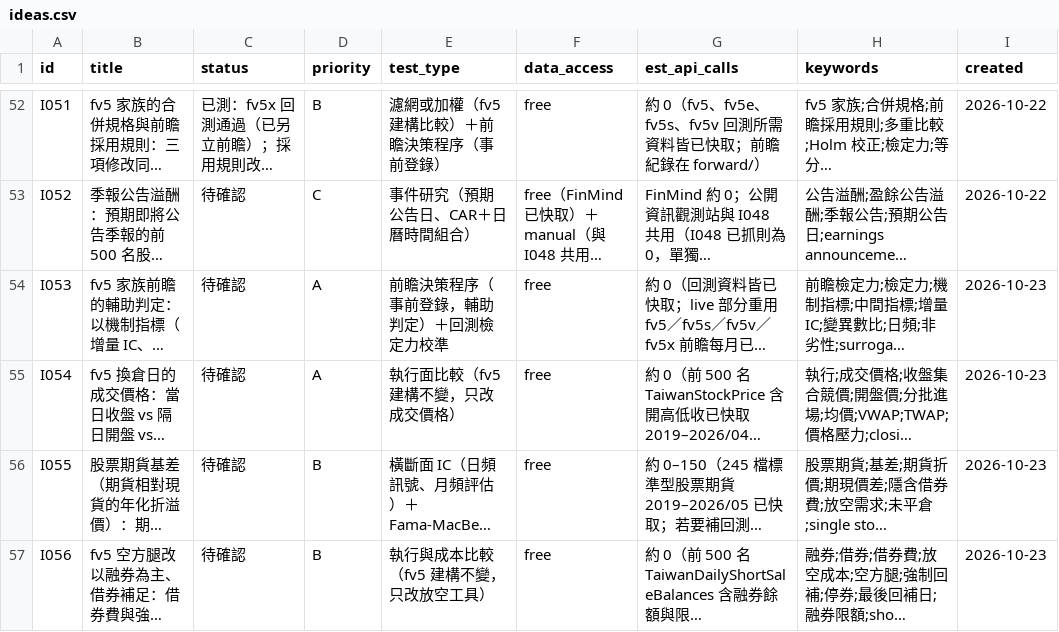
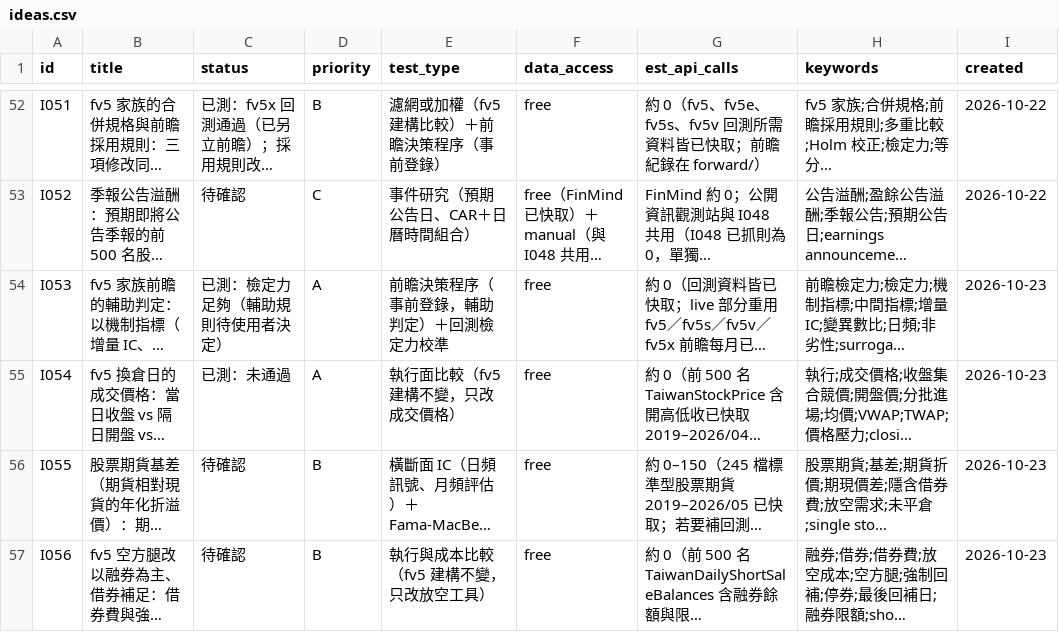
Before and after one commit to JamesLeeCY/precision-weighted-investment-agent, a CSV file: research/ideas.csv, drawn as a sheet; only a part is shown, gaps mark what is left out; long unchanged cells end in …; the diff names each change by its address in the sheet, - before the commit and + after, or states it on an @@ line.

```diff
--- a/research/ideas.csv
+++ b/research/ideas.csv
-C54 (status): 待確認
+C54 (status): 已測：檢定力足夠（輔助規則待使用者決定）
-C55 (status): 待確認
+C55 (status): 已測：未通過
```
Also changed, not shown: 10 other files.
